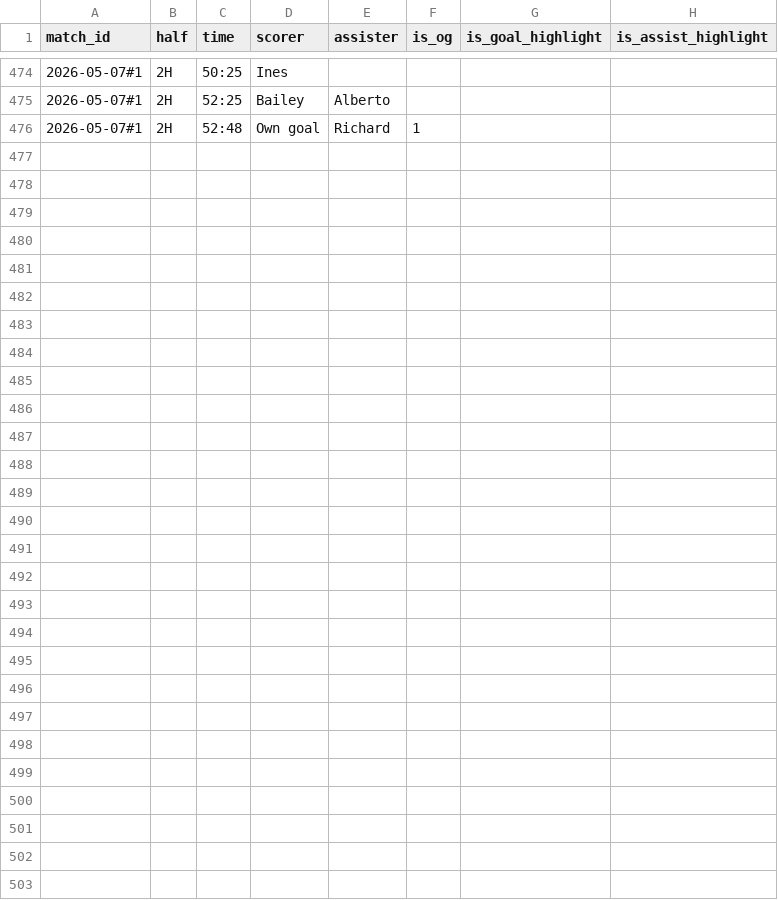
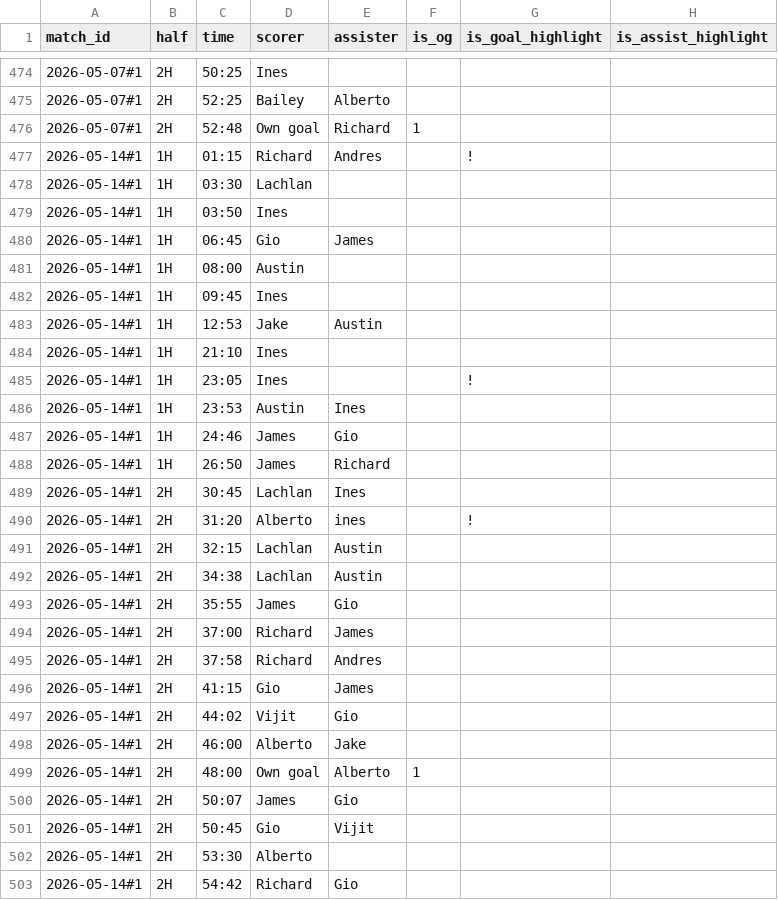
Before and after one commit to Lachiee/aero_soccer, a CSV file: combos.csv, drawn as a sheet; only a part is shown, gaps mark what is left out; the diff names each change by its address in the sheet, - before the commit and + after, or states it on an @@ line.

Commit message:
Update combos.csv

```diff
--- a/combos.csv
+++ b/combos.csv
+row 477: 2026-05-14#1 | 1H | 01:15 | Richard | Andres |  | !
+row 478: 2026-05-14#1 | 1H | 03:30 | Lachlan
+row 479: 2026-05-14#1 | 1H | 03:50 | Ines
+row 480: 2026-05-14#1 | 1H | 06:45 | Gio | James
+row 481: 2026-05-14#1 | 1H | 08:00 | Austin
+row 482: 2026-05-14#1 | 1H | 09:45 | Ines
+row 483: 2026-05-14#1 | 1H | 12:53 | Jake | Austin
+row 484: 2026-05-14#1 | 1H | 21:10 | Ines
+row 485: 2026-05-14#1 | 1H | 23:05 | Ines |  |  | !
+row 486: 2026-05-14#1 | 1H | 23:53 | Austin | Ines
+row 487: 2026-05-14#1 | 1H | 24:46 | James | Gio
+row 488: 2026-05-14#1 | 1H | 26:50 | James | Richard
+row 489: 2026-05-14#1 | 2H | 30:45 | Lachlan | Ines
+row 490: 2026-05-14#1 | 2H | 31:20 | Alberto | ines |  | !
+row 491: 2026-05-14#1 | 2H | 32:15 | Lachlan | Austin
+row 492: 2026-05-14#1 | 2H | 34:38 | Lachlan | Austin
+row 493: 2026-05-14#1 | 2H | 35:55 | James | Gio
+row 494: 2026-05-14#1 | 2H | 37:00 | Richard | James
+row 495: 2026-05-14#1 | 2H | 37:58 | Richard | Andres
+row 496: 2026-05-14#1 | 2H | 41:15 | Gio | James
+row 497: 2026-05-14#1 | 2H | 44:02 | Vijit | Gio
+row 498: 2026-05-14#1 | 2H | 46:00 | Alberto | Jake
+row 499: 2026-05-14#1 | 2H | 48:00 | Own goal | Alberto | 1
+row 500: 2026-05-14#1 | 2H | 50:07 | James | Gio
+row 501: 2026-05-14#1 | 2H | 50:45 | Gio | Vijit
+row 502: 2026-05-14#1 | 2H | 53:30 | Alberto
+row 503: 2026-05-14#1 | 2H | 54:42 | Richard | Gio
```
